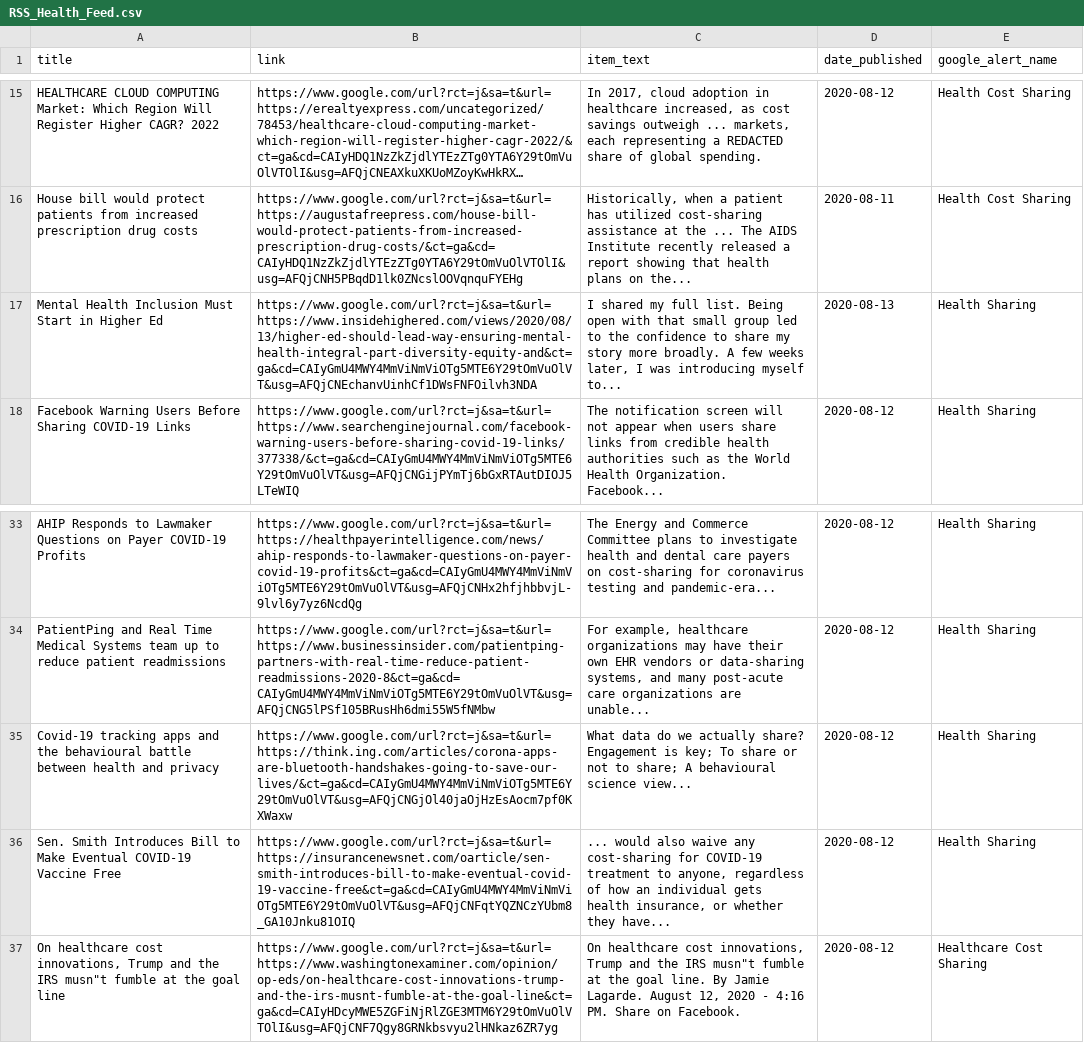
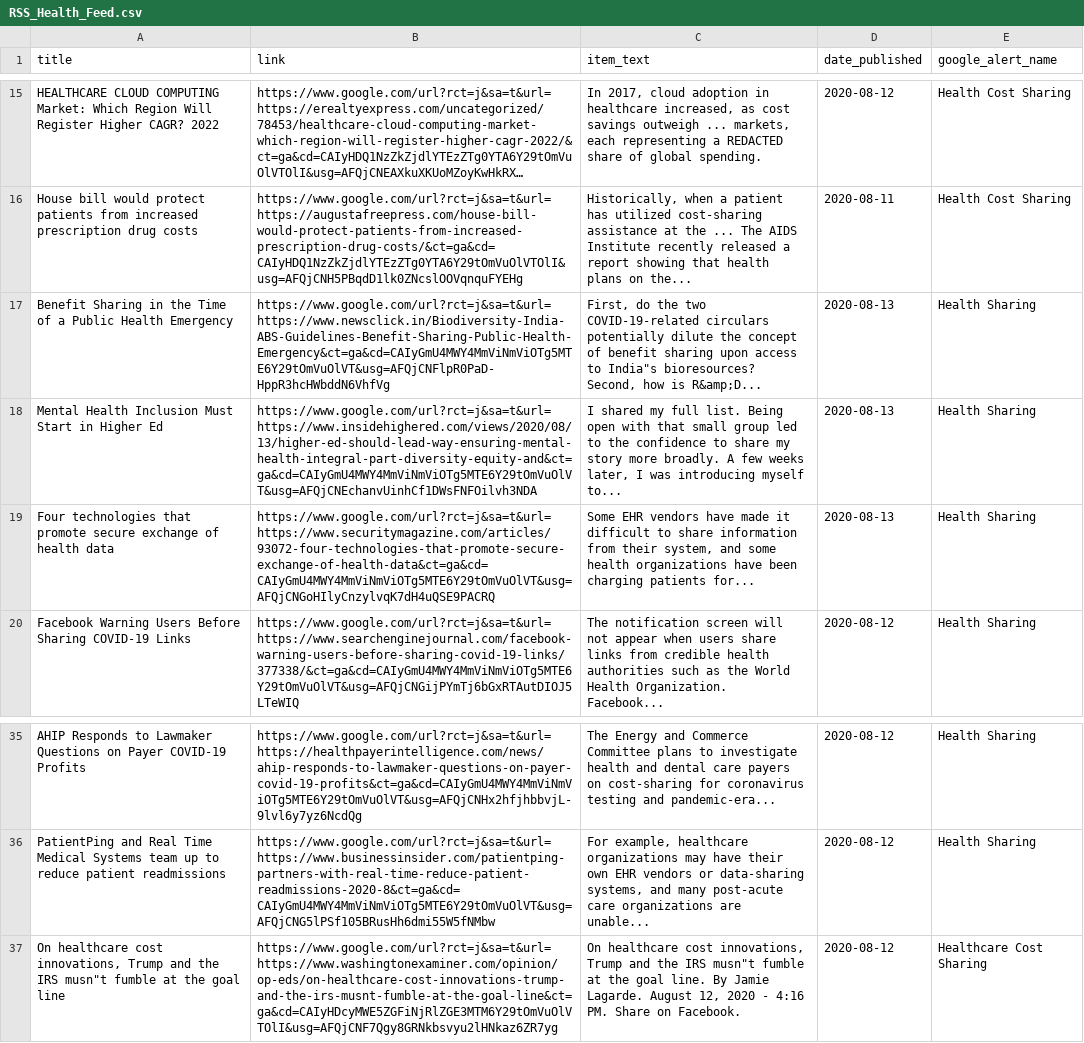
Before and after one commit to jbarton311/bb_consulting_public, a CSV file: congressional_analysis/data/RSS_Health_Feed.csv, drawn as a sheet; only a part is shown, gaps mark what is left out; long unchanged cells end in …; removed rows and columns are numbered as before the commit, all else as after; the diff names each change by its address in the sheet, - before the commit and + after, or states it on an @@ line.

Commit message:
Adding output data for 2020-08-13

```diff
--- a/congressional_analysis/data/RSS_Health_Feed.csv
+++ b/congressional_analysis/data/RSS_Health_Feed.csv
+row 17: Benefit Sharing in the Time of a Public Health Emergency | https://www.google.com/url?rct=j&sa=t&url=https://www.newsclick.in/Biodiversity-India-ABS-Guidelines-Benefit-Sharing-Public-Health-Emergency&ct=ga&cd=CAIyGmU4MWY4MmViNmViOTg5MTE6Y29tOmVuOlVT&usg=AFQjCNFlpR0PaD-HppR3hcHWbddN6VhfVg | First, do the two COVID-19-related circulars potentially dilute the concept of benefit sharing upon access to India"s bioresources? Second, how is R&amp;D... | 2020-08-13 | Health Sharing
+row 19: Four technologies that promote secure exchange of health data | https://www.google.com/url?rct=j&sa=t&url=https://www.securitymagazine.com/articles/93072-four-technologies-that-promote-secure-exchange-of-health-data&ct=ga&cd=CAIyGmU4MWY4MmViNmViOTg5MTE6Y29tOmVuOlVT&usg=AFQjCNGoHIlyCnzylvqK7dH4uQSE9PACRQ | Some EHR vendors have made it difficult to share information from their system, and some health organizations have been charging patients for... | 2020-08-13 | Health Sharing
-row 35: Covid-19 tracking apps and the behavioural battle between health and privacy | https://www.google.com/url?rct=j&sa=t&url=https://think.ing.com/articles/corona-apps-are-bluetooth-handshakes-going-to-save-our-lives/&ct=ga&cd=CAIyGmU4MWY4MmViNmViOTg5MTE6Y29tOmVuOlVT&usg=AFQjCNGjOl40jaOjHzEsAocm7pf0KXWaxw | What data do we actually share? Engagement is key; To share or not to share; A behavioural science view... | 2020-08-12 | Health Sharing
-row 36: Sen. Smith Introduces Bill to Make Eventual COVID-19 Vaccine Free | https://www.google.com/url?rct=j&sa=t&url=https://insurancenewsnet.com/oarticle/sen-smith-introduces-bill-to-make-eventual-covid-19-vaccine-free&ct=ga&cd=CAIyGmU4MWY4MmViNmViOTg5MTE6Y29tOmVuOlVT&usg=AFQjCNFqtYQZNCzYUbm8_GA10Jnku81OIQ | ... would also waive any cost-sharing for COVID-19 treatment to anyone, regardless of how an individual gets health insurance, or whether they have... | 2020-08-12 | Health Sharing
```
